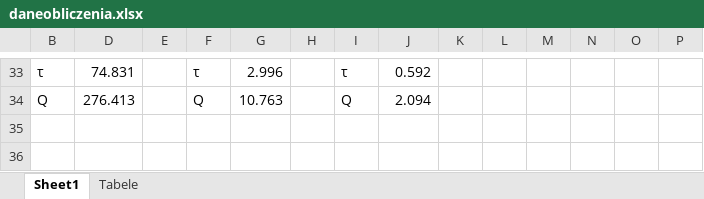
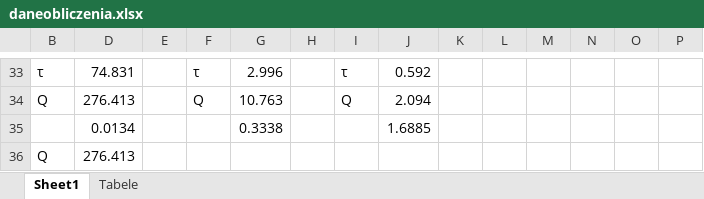
Before and after one commit to michalwisnia/fizyka_z121, an Excel workbook: daneobliczenia.xlsx, sheet Sheet1, drawn as a sheet; only a part is shown, gaps mark what is left out; values as stored, in another font and other column widths than the file's, no borders; charts and pictures not drawn; rows hold the shown columns only; the diff names each change by its address in the sheet, - before the commit and + after, or states it on an @@ line.

```diff
--- a/daneobliczenia.xlsx (sheet Sheet1)
+++ b/daneobliczenia.xlsx (sheet Sheet1)
+row 35:  | 0.0134 |  |  | 0.3338 |  |  | 1.6885
+row 36: Q | 276.413
```
Also changed, not shown: sheet Tabele, charts or pictures.
